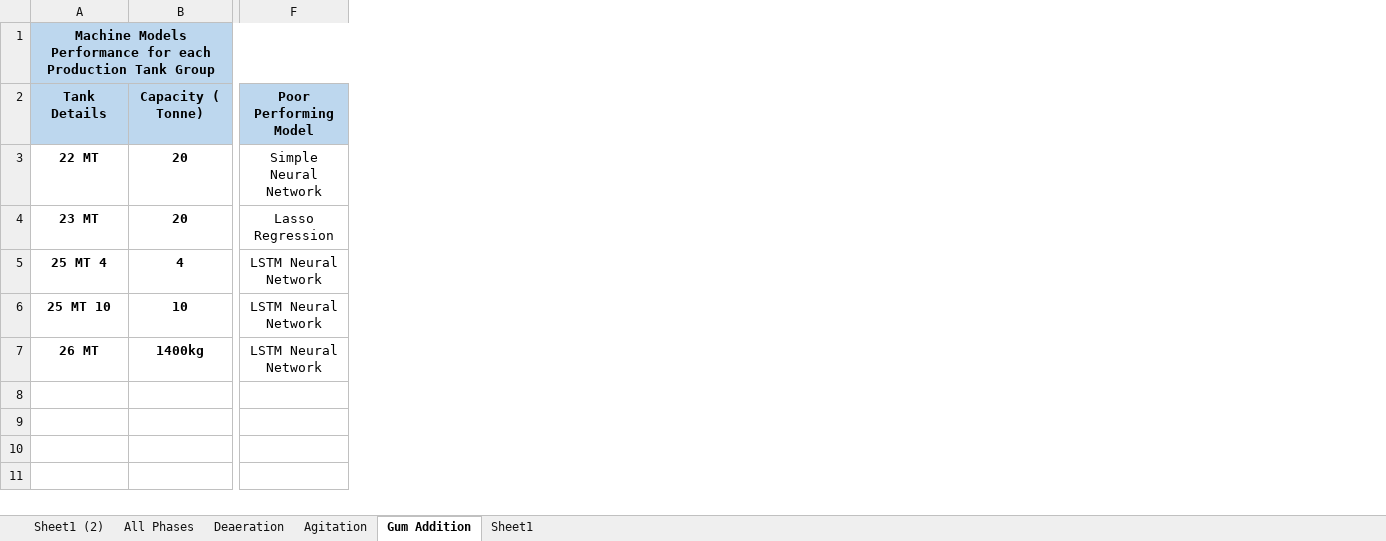
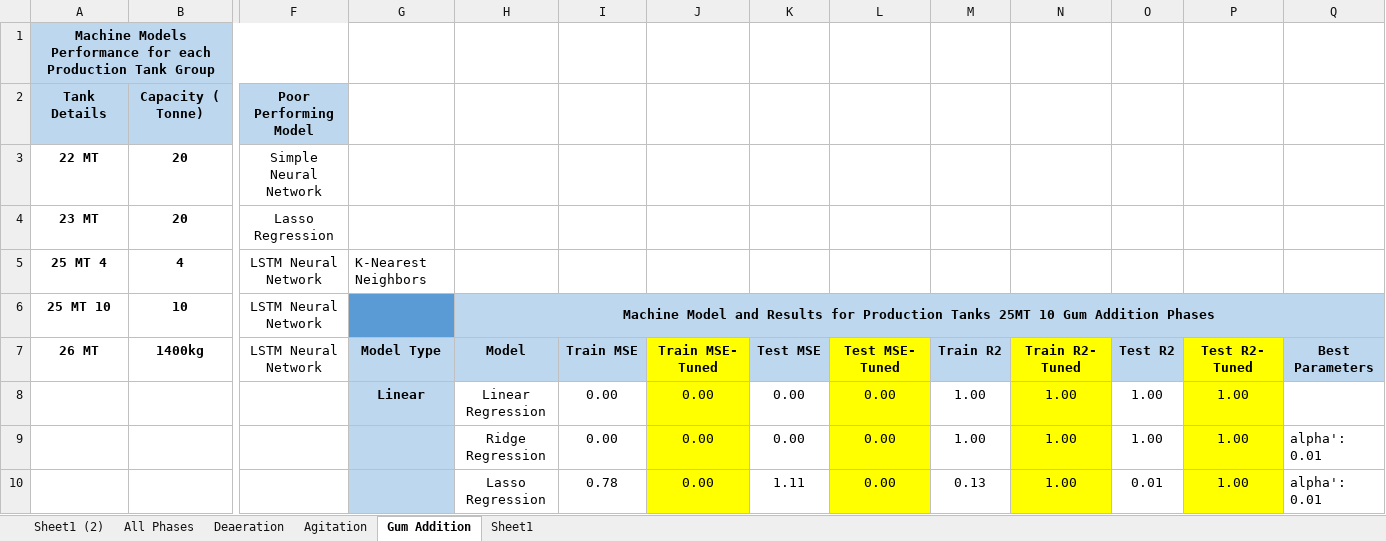
Before and after one commit to MichelleMoran431/Capstone---CCT, an Excel workbook: Overall Models for all production tanks.xlsx, sheet Gum Addition, drawn as a sheet; only a part is shown, gaps mark what is left out; values as stored, in another font and other column widths than the file's, no borders; rows hold the shown columns only; the diff covers the shown part only; the diff names each change by its address in the sheet, - before the commit and + after, or states it on an @@ line.

Commit message:
update table to include the next poorest model performer

```diff
--- a/Overall Models for all production tanks.xlsx (sheet Gum Addition)
+++ b/Overall Models for all production tanks.xlsx (sheet Gum Addition)
+column G, rows 5-7: K-Nearest Neighbors |  | Model Type
+column H, rows 6-7: Machine Model and Results for Production Tanks 25MT 10 Gum Addition Phases | Model
+column I, row 7: Train MSE
+column J, row 7: Train MSE- Tuned
+column K, row 7: Test MSE
+column L, row 7: Test MSE- Tuned
+column M, row 7: Train R2
+column N, row 7: Train R2- Tuned
+column O, row 7: Test R2
+column P, row 7: Test R2- Tuned
+column Q, row 7: Best Parameters
+row 8:  |  |  | Linear | Linear Regression | 0.00 | 0.00 | 0.00 | 0.00 | 1.00 | 1.00 | 1.00 | 1.00
+row 9:  |  |  |  | Ridge Regression | 0.00 | 0.00 | 0.00 | 0.00 | 1.00 | 1.00 | 1.00 | 1.00 | alpha': 0.01
+row 10:  |  |  |  | Lasso Regression | 0.78 | 0.00 | 1.11 | 0.00 | 0.13 | 1.00 | 0.01 | 1.00 | alpha': 0.01
```
Also changed, not shown: 9 added rows elsewhere in this sheet, sheet All Phases, sheet Deaeration.
